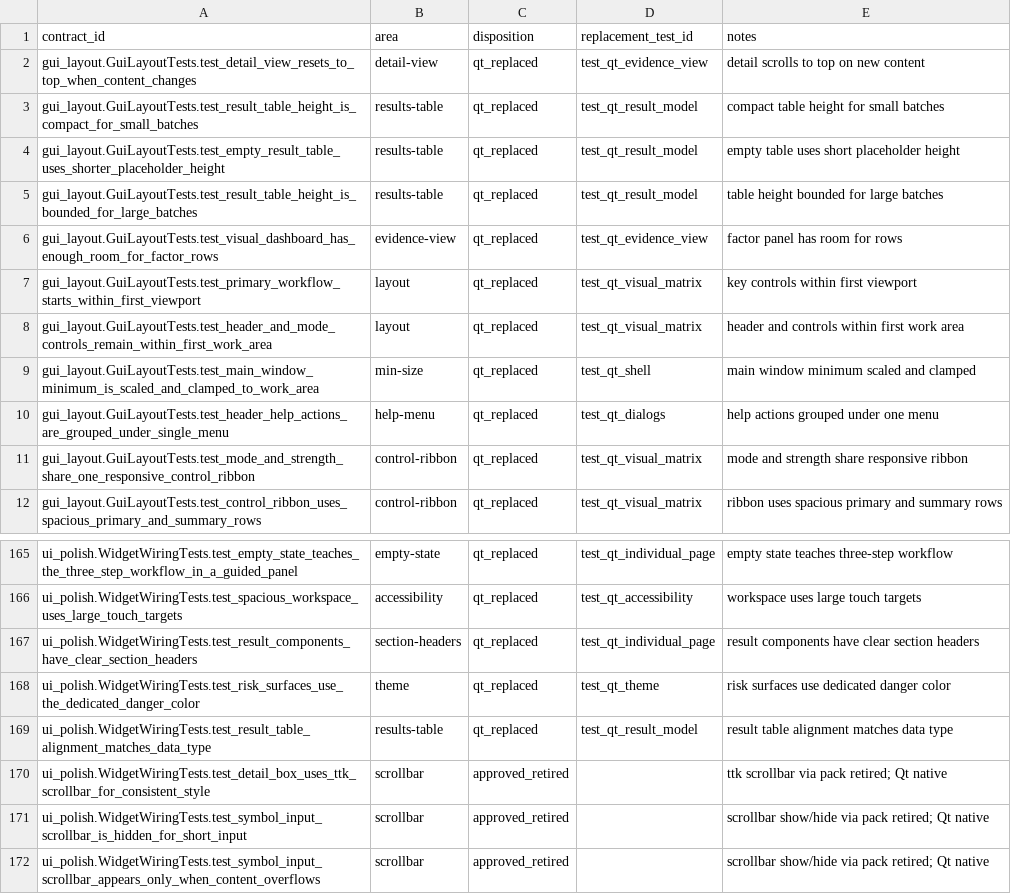
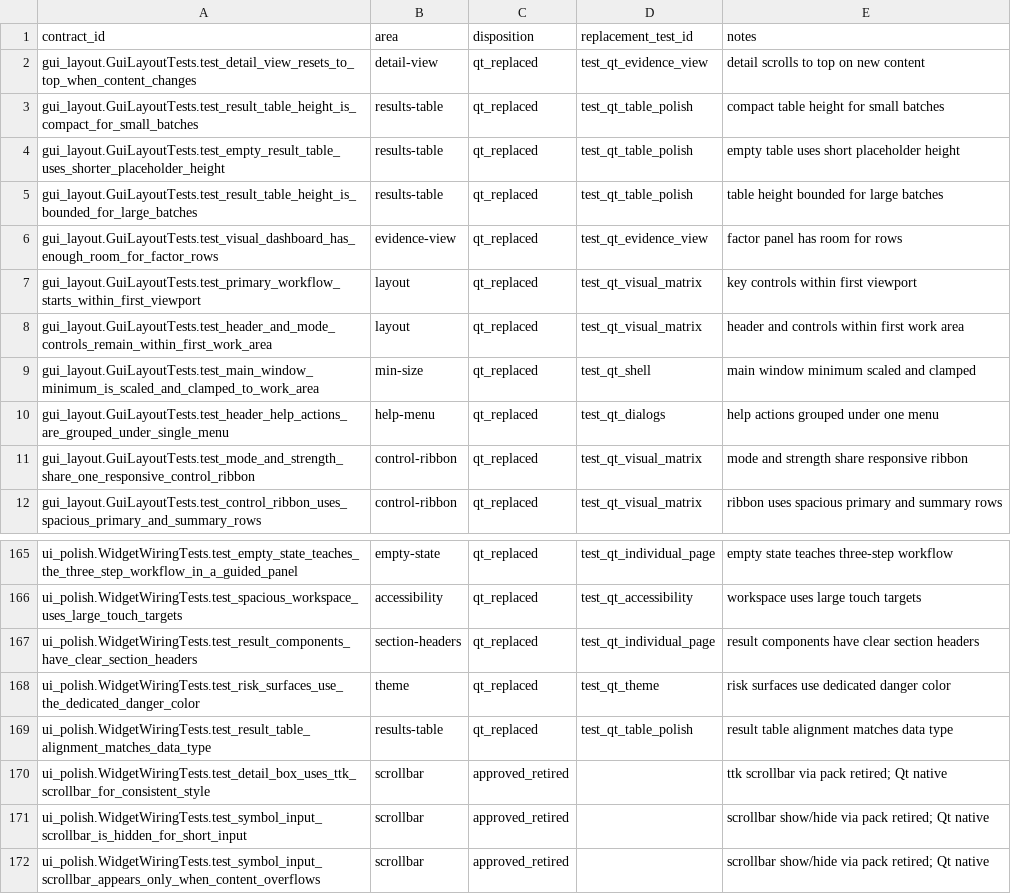
Before and after one commit to liluyang1999/stock-advisor, a CSV file: loop/quality/tk-contract-mapping.csv, drawn as a sheet; only a part is shown, gaps mark what is left out.

```diff
--- a/loop/quality/tk-contract-mapping.csv
+++ b/loop/quality/tk-contract-mapping.csv
@@ -2,5 +2,5 @@ contract_id,area,disposition,replacement_test_id,notes
 gui_layout.GuiLayoutTests.test_detail_view_resets_to_top_when_content_changes,detail-view,qt_replaced,test_qt_evidence_view,detail scrolls to top on new content
-gui_layout.GuiLayoutTests.test_result_table_height_is_compact_for_small_batches,results-table,qt_replaced,test_qt_result_model,compact table height for small batches
-gui_layout.GuiLayoutTests.test_empty_result_table_uses_shorter_placeholder_height,results-table,qt_replaced,test_qt_result_model,empty table uses short placeholder height
-gui_layout.GuiLayoutTests.test_result_table_height_is_bounded_for_large_batches,results-table,qt_replaced,test_qt_result_model,table height bounded for large batches
+gui_layout.GuiLayoutTests.test_result_table_height_is_compact_for_small_batches,results-table,qt_replaced,test_qt_table_polish,compact table height for small batches
+gui_layout.GuiLayoutTests.test_empty_result_table_uses_shorter_placeholder_height,results-table,qt_replaced,test_qt_table_polish,empty table uses short placeholder height
+gui_layout.GuiLayoutTests.test_result_table_height_is_bounded_for_large_batches,results-table,qt_replaced,test_qt_table_polish,table height bounded for large batches
 gui_layout.GuiLayoutTests.test_visual_dashboard_has_enough_room_for_factor_rows,evidence-view,qt_replaced,test_qt_evidence_view,factor panel has room for rows
@@ -168,3 +168,3 @@ ui_polish.WidgetWiringTests.test_result_components_have_clear_section_headers,se
 ui_polish.WidgetWiringTests.test_risk_surfaces_use_the_dedicated_danger_color,theme,qt_replaced,test_qt_theme,risk surfaces use dedicated danger color
-ui_polish.WidgetWiringTests.test_result_table_alignment_matches_data_type,results-table,qt_replaced,test_qt_result_model,result table alignment matches data type
+ui_polish.WidgetWiringTests.test_result_table_alignment_matches_data_type,results-table,qt_replaced,test_qt_table_polish,result table alignment matches data type
 ui_polish.WidgetWiringTests.test_detail_box_uses_ttk_scrollbar_for_consistent_style,scrollbar,approved_retired,,ttk scrollbar via pack retired; Qt native
```
Also changed, not shown: loop/quality/traceability.csv, 29 other files.
